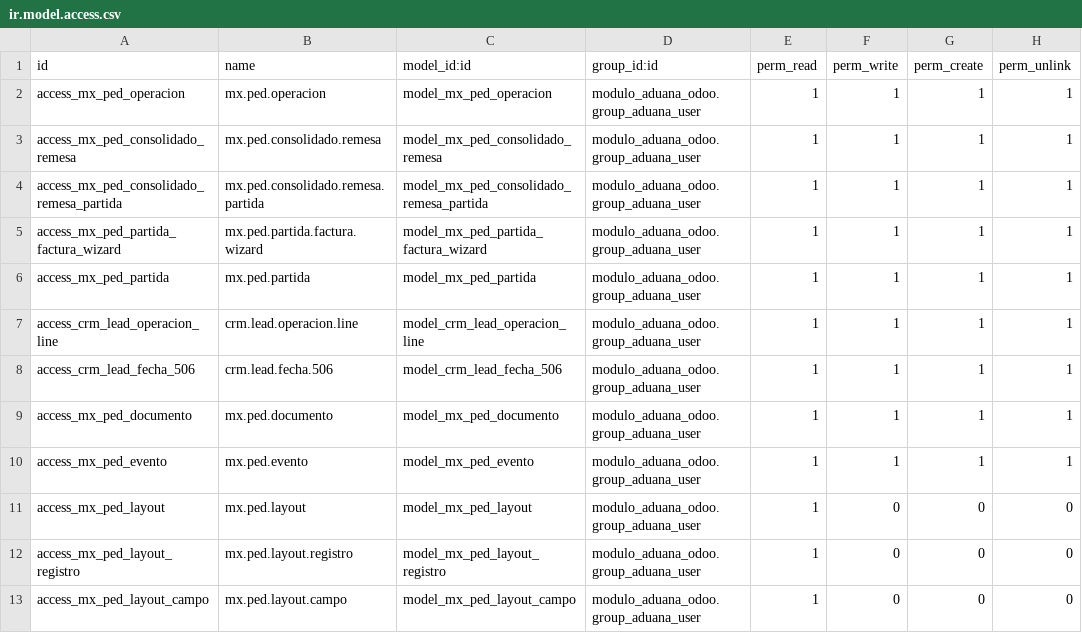
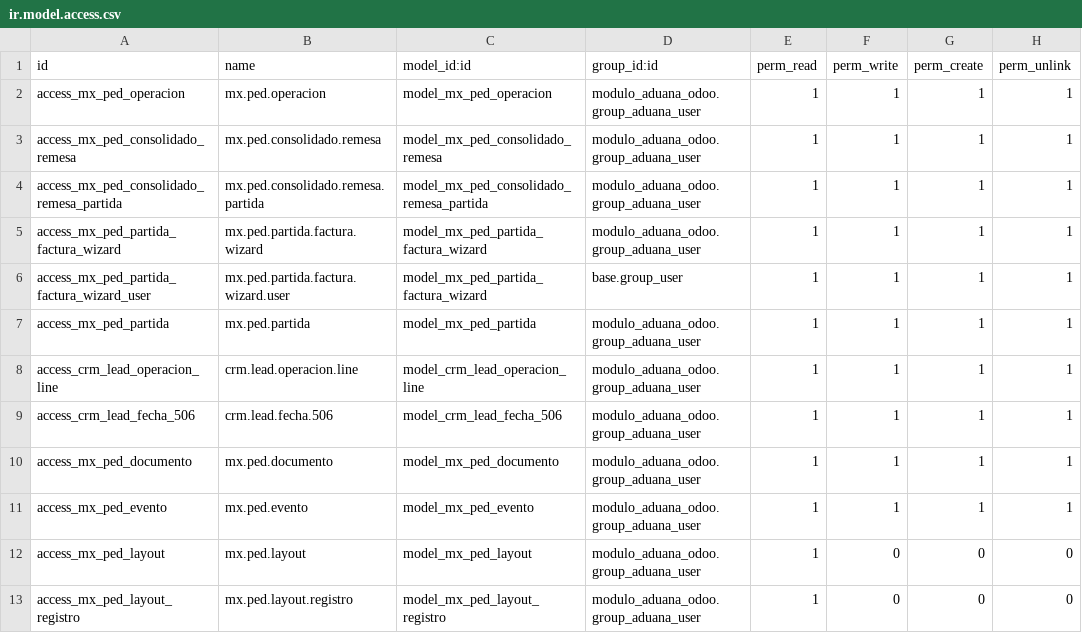
Before and after one commit to ramoncorquiz1997/modulo_aduana_odoo, a CSV file: security/ir.model.access.csv, drawn as a sheet; only a part is shown; the shorter side is filled out with more unchanged rows; the diff names each change by its address in the sheet, - before the commit and + after, or states it on an @@ line.

```diff
--- a/security/ir.model.access.csv
+++ b/security/ir.model.access.csv
+row 6: access_mx_ped_partida_factura_wizard_user | mx.ped.partida.factura.wizard.user | model_mx_ped_partida_factura_wizard | base.group_user | 1 | 1 | 1 | 1
```
Also changed, not shown: 4 other files.
